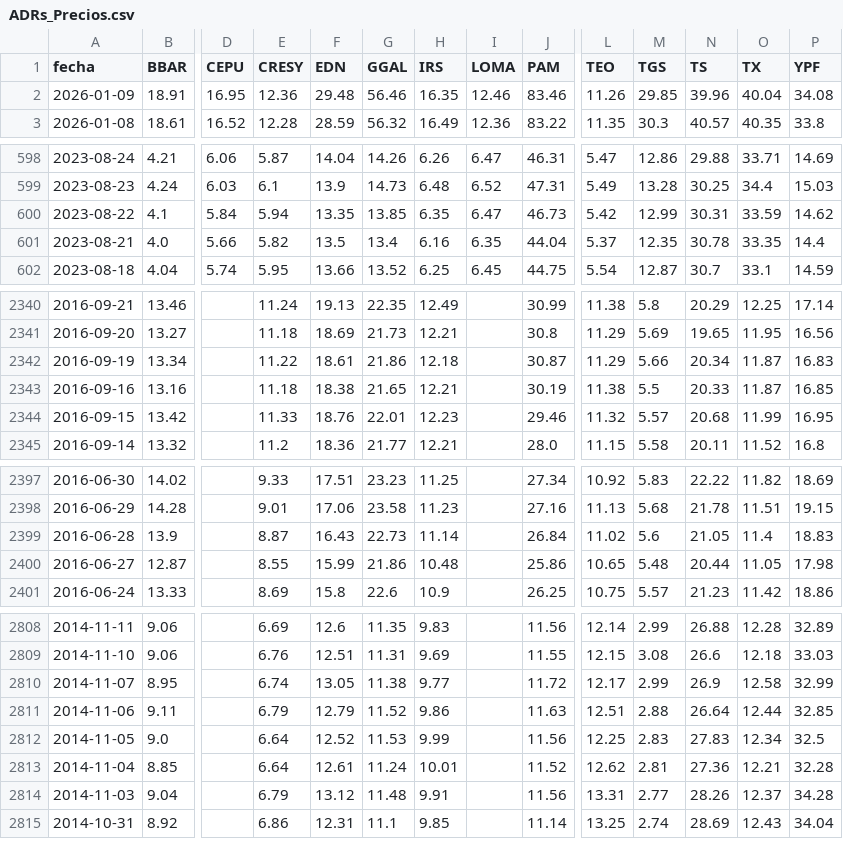
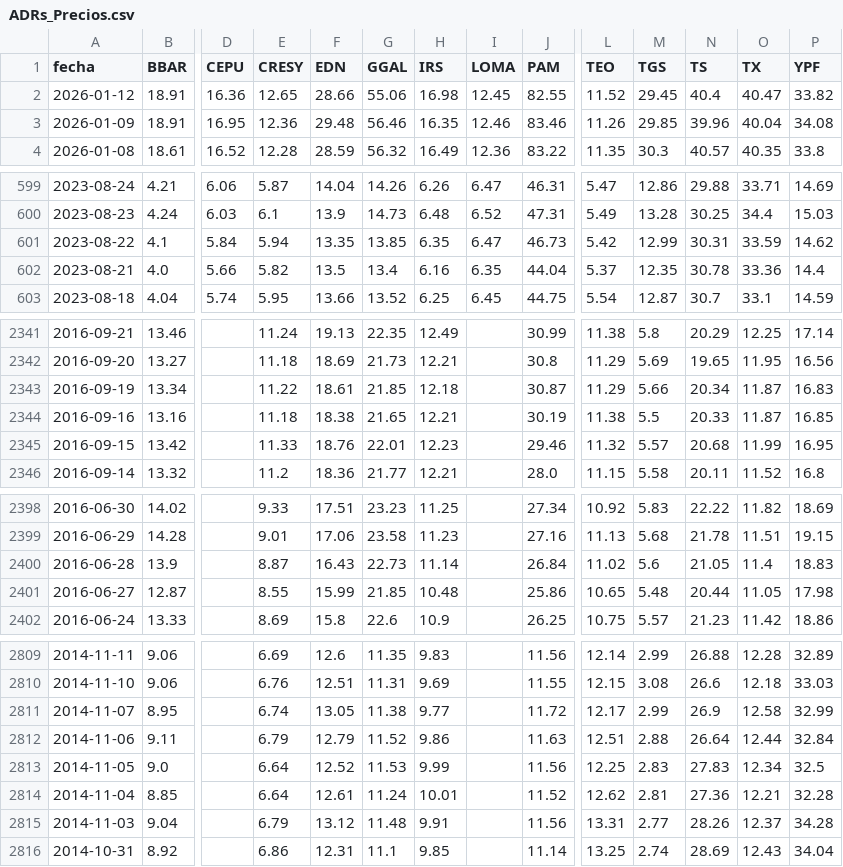
Before and after one commit to jesusrobles824/bases-de-datos, a CSV file: ADRs_Precios.csv, drawn as a sheet; only a part is shown, gaps mark what is left out; addresses are those after the commit; rows hold the shown columns only; the diff covers the shown part only; the diff names each change by its address in the sheet, - before the commit and + after, or states it on an @@ line.

```diff
--- a/ADRs_Precios.csv
+++ b/ADRs_Precios.csv
+row 2: 2026-01-12 | 18.91 | 16.36 | 12.65 | 28.66 | 55.06 | 16.98 | 12.45 | 82.55 | 11.52 | 29.45 | 40.4 | 40.47 | 33.82
-O602 (TX): 33.35
+O602 (TX): 33.36
-G2343 (GGAL): 21.86
+G2343 (GGAL): 21.85
-G2401 (GGAL): 21.86
+G2401 (GGAL): 21.85
-P2812 (YPF): 32.85
+P2812 (YPF): 32.84
```
Also changed, not shown: 1 edited cell elsewhere in this file, ADRs_variacion_porcentual_diaria.csv, Principales_Tasas_de_Interés.csv, 9 other files.
